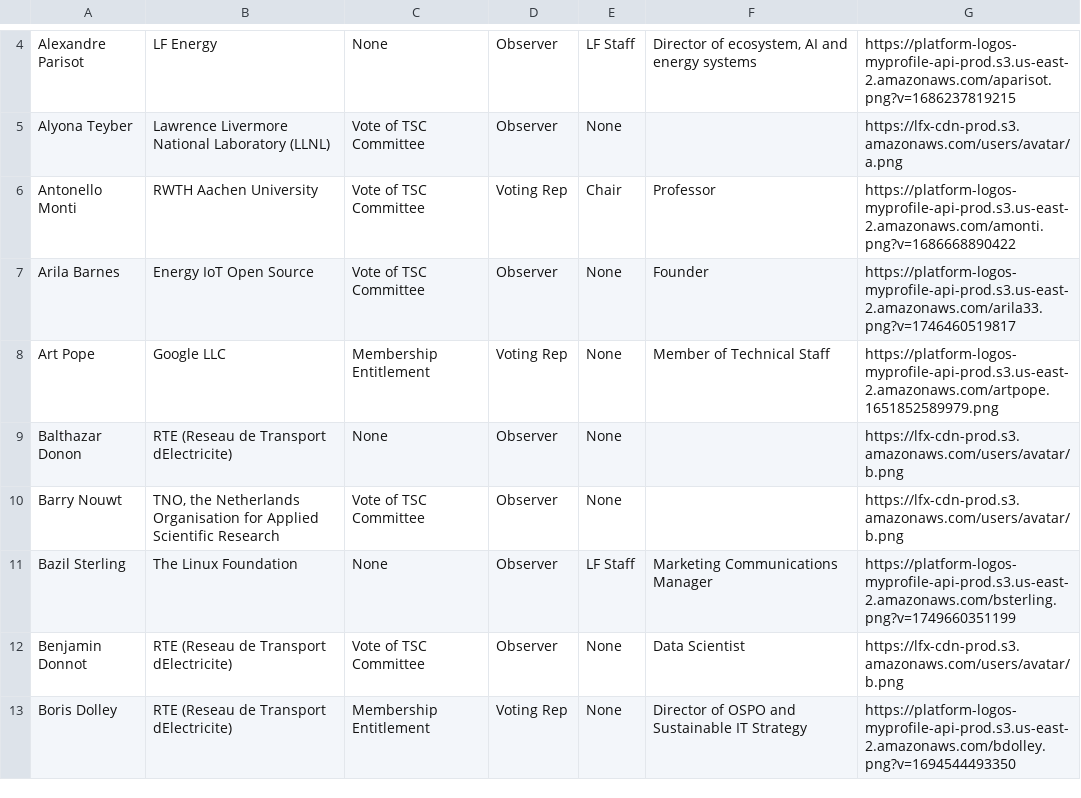
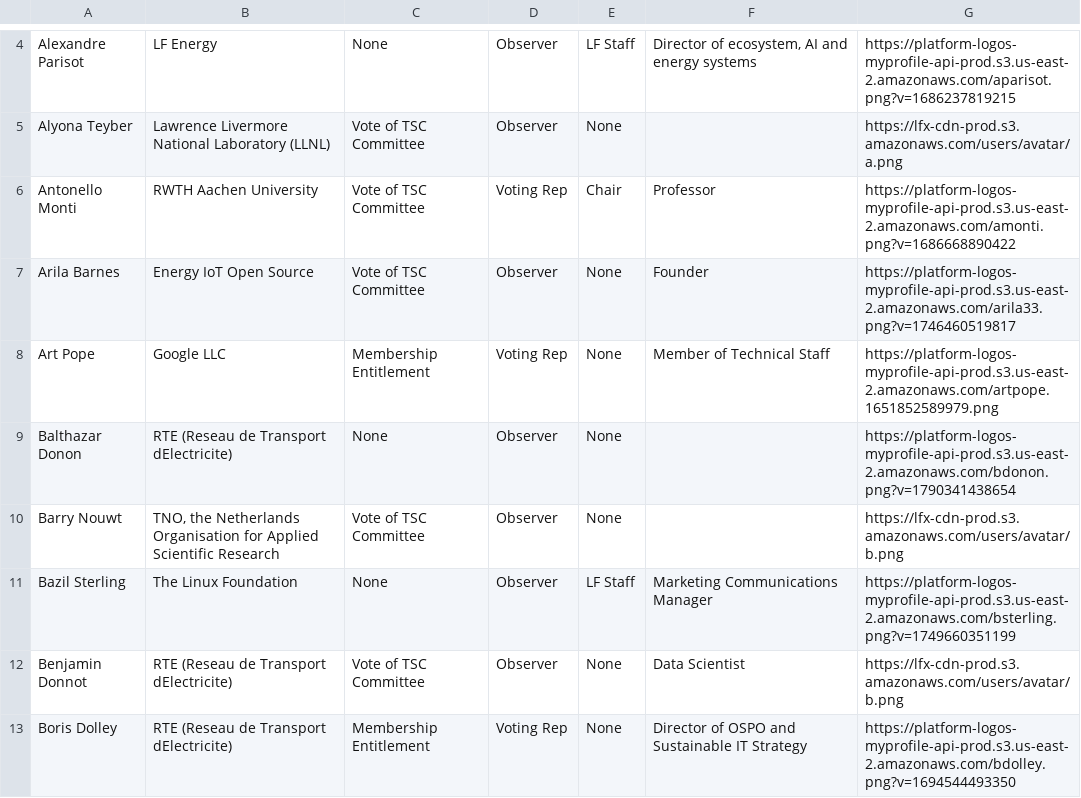
Before and after one commit to lf-energy/tac, a CSV file: _data/tacmembers.csv, drawn as a sheet; only a part is shown, gaps mark what is left out.

```diff
--- a/_data/tacmembers.csv
+++ b/_data/tacmembers.csv
@@ -8,3 +8,3 @@ Arila Barnes,Energy IoT Open Source,Vote of TSC Committee,Observer,None,Founder,
 Art Pope,Google LLC,Membership Entitlement,Voting Rep,None,Member of Technical Staff,https://platform-logos-myprofile-api-prod.s3.us-east-2.amazonaws.com/artpope.1651852589979.png
-Balthazar Donon,RTE (Reseau de Transport dElectricite),None,Observer,None,,https://lfx-cdn-prod.s3.amazonaws.com/users/avatar/b.png
+Balthazar Donon,RTE (Reseau de Transport dElectricite),None,Observer,None,,https://platform-logos-myprofile-api-prod.s3.us-east-2.amazonaws.com/bdonon.png?v=1790341438654
 Barry Nouwt,"TNO, the Netherlands Organisation for Applied Scientific Research",Vote of TSC Committee,Observer,None,,https://lfx-cdn-prod.s3.amazonaws.com/users/avatar/b.png
```
Also changed, not shown: _data/meeting-agenda-items.csv.
